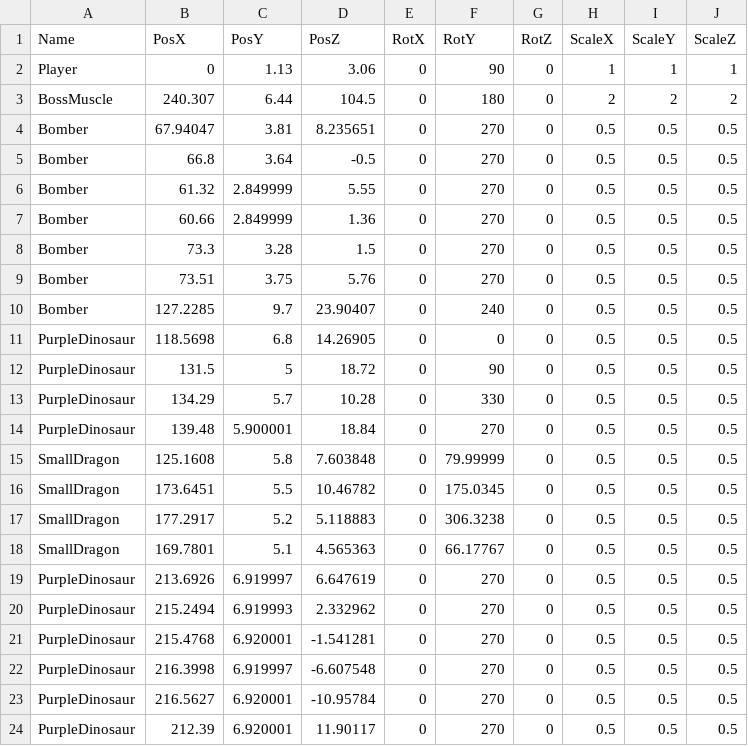
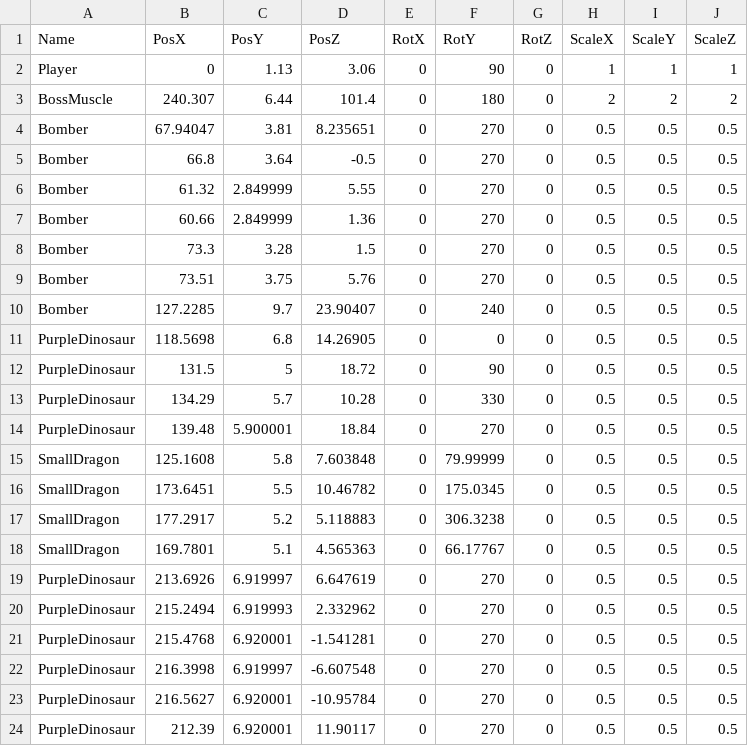
Before and after one commit to lovecap7/Summer2_ChangeCollidable, a CSV file: project/Summer2/Data/CSV/Stage2/Stage2CharacterTransformData.csv, drawn as a sheet.

```diff
--- a/project/Summer2/Data/CSV/Stage2/Stage2CharacterTransformData.csv
+++ b/project/Summer2/Data/CSV/Stage2/Stage2CharacterTransformData.csv
@@ -2,3 +2,3 @@ Name,PosX,PosY,PosZ,RotX,RotY,RotZ,ScaleX,ScaleY,ScaleZ
 Player,0,1.13,3.06,0,90,0,1,1,1
-BossMuscle,240.307,6.44,104.5,0,180,0,2,2,2
+BossMuscle,240.307,6.44,101.4,0,180,0,2,2,2
 Bomber,67.94047,3.81,8.235651,0,270,0,0.5,0.5,0.5
```
Also changed, not shown: project/Summer2/Data/CSV/CharacterAttackData.csv, project/Summer2/Data/CSV/Stage2/Stage2TransformData.csv, 24 other files.
